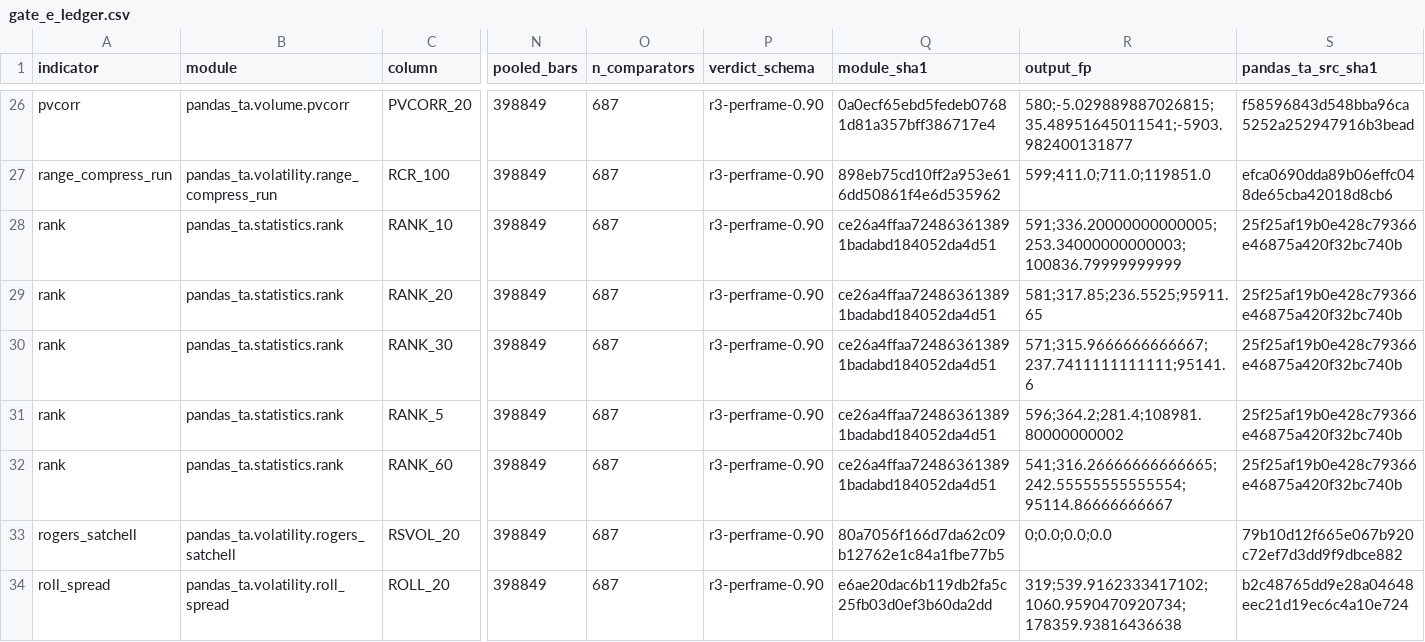
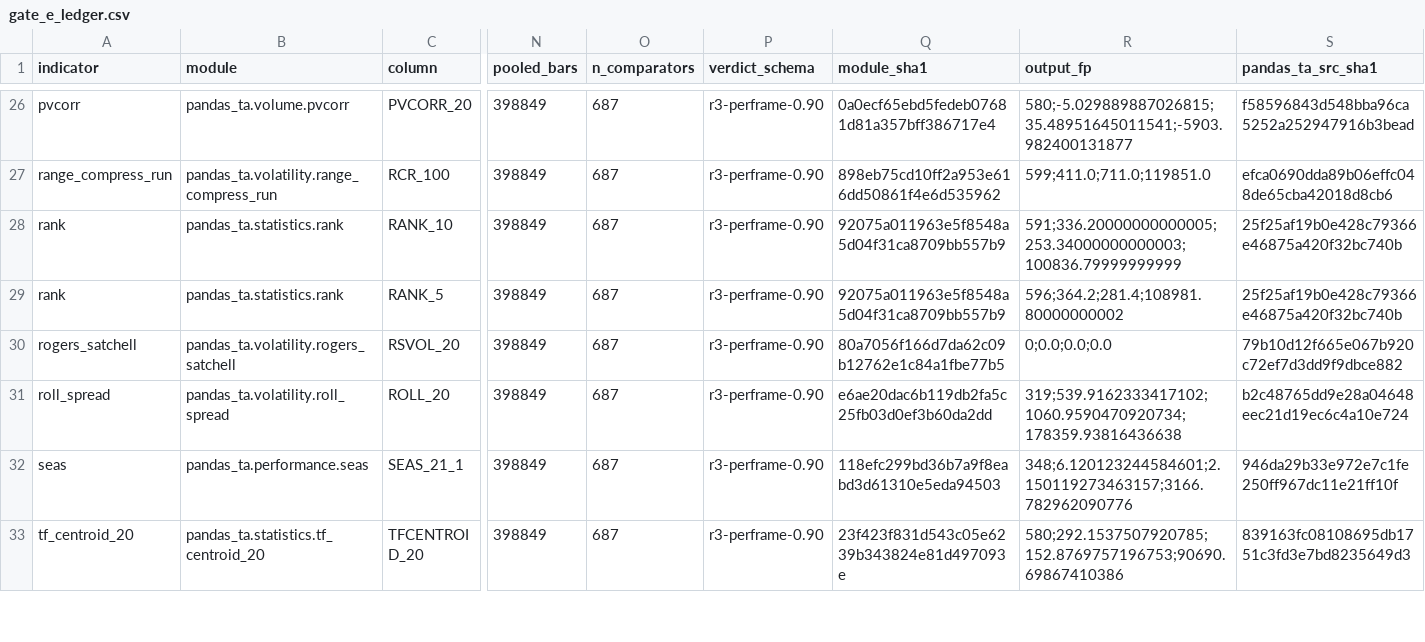
Before and after one commit to TolgaUyanik/PandasTa, a CSV file: docs/gate_e_ledger.csv, drawn as a sheet; only a part is shown, gaps mark what is left out; the shorter side is filled out with more unchanged rows; removed rows and columns are numbered as before the commit, all else as after; rows hold the shown columns only; the diff names each change by its address in the sheet, - before the commit and + after, or states it on an @@ line.

Commit message:
A158GAPS: Gate E measured -- revert rank's 3 STRUCK windows, ship 5/10 only; wvma/vsumd ship all five unchanged. Refs #34

```diff
--- a/docs/gate_e_ledger.csv
+++ b/docs/gate_e_ledger.csv
-Q28 (module_sha1): ce26a4ffaa724863613891badabd184052da4d51
+Q28 (module_sha1): 92075a011963e5f8548a5d04f31ca8709bb557b9
-row 29: rank | pandas_ta.statistics.rank | RANK_20 | 398849 | 687 | r3-perframe-0.90 | ce26a4ffaa724863613891badabd184052da4d51 | 581;317.85;236.5525;95911.65 | 25f25af19b0e428c79366e46875a420f32bc740b
-row 30: rank | pandas_ta.statistics.rank | RANK_30 | 398849 | 687 | r3-perframe-0.90 | ce26a4ffaa724863613891badabd184052da4d51 | 571;315.9666666666667;237.7411111111111;95141.6 | 25f25af19b0e428c79366e46875a420f32bc740b
-Q29 (module_sha1): ce26a4ffaa724863613891badabd184052da4d51
+Q29 (module_sha1): 92075a011963e5f8548a5d04f31ca8709bb557b9
-row 32: rank | pandas_ta.statistics.rank | RANK_60 | 398849 | 687 | r3-perframe-0.90 | ce26a4ffaa724863613891badabd184052da4d51 | 541;316.26666666666665;242.55555555555554;95114.86666666667 | 25f25af19b0e428c79366e46875a420f32bc740b
```
Also changed, not shown: 6 other files.
